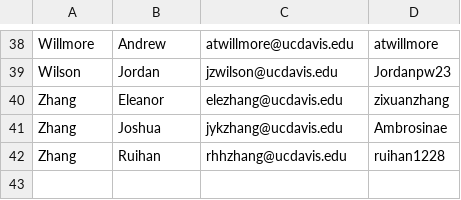
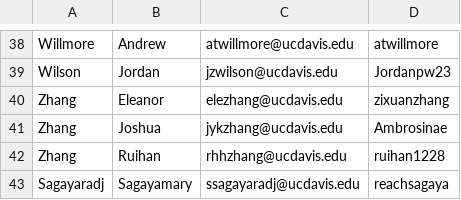
Before and after one commit to UCDBIS180L/gh-usernames, a CSV file: 2018_Roster.csv, drawn as a sheet; only a part is shown, gaps mark what is left out.

Commit message:
Add files via upload

```diff
--- a/2018_Roster.csv
+++ b/2018_Roster.csv
@@ -42 +42,2 @@ Zhang,Joshua,jykzhang@ucdavis.edu,Ambrosinae
 Zhang,Ruihan,rhhzhang@ucdavis.edu,ruihan1228
+Sagayaradj,Sagayamary,ssagayaradj@ucdavis.edu,reachsagaya
```
